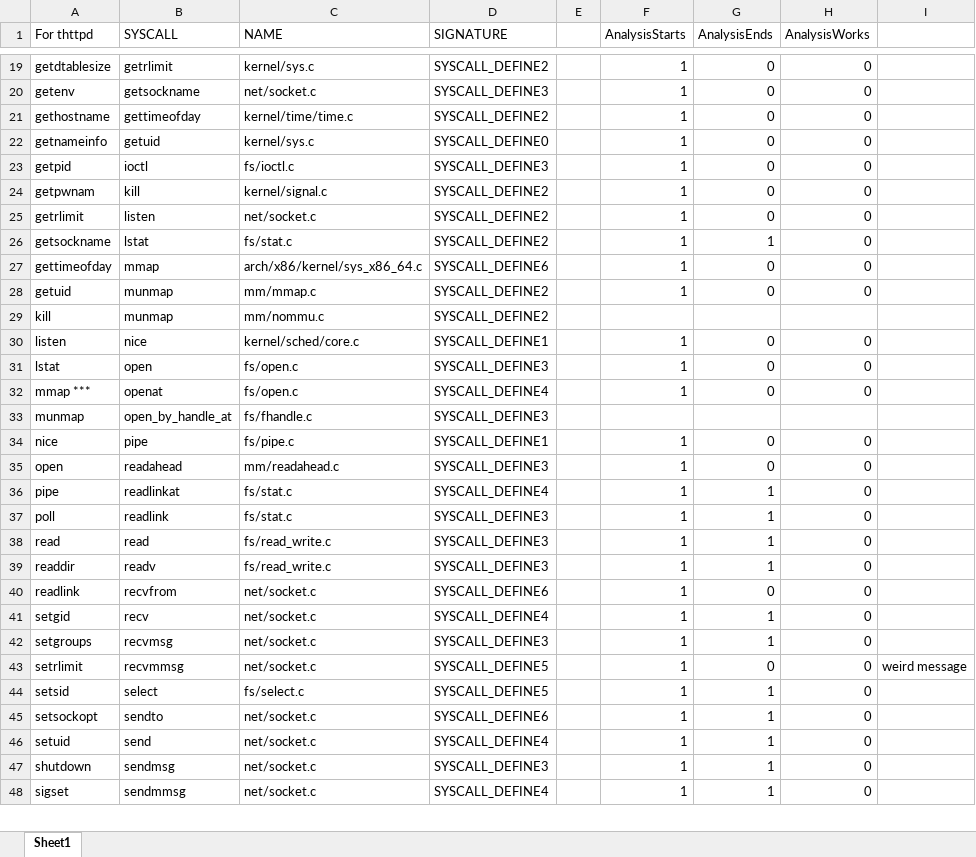
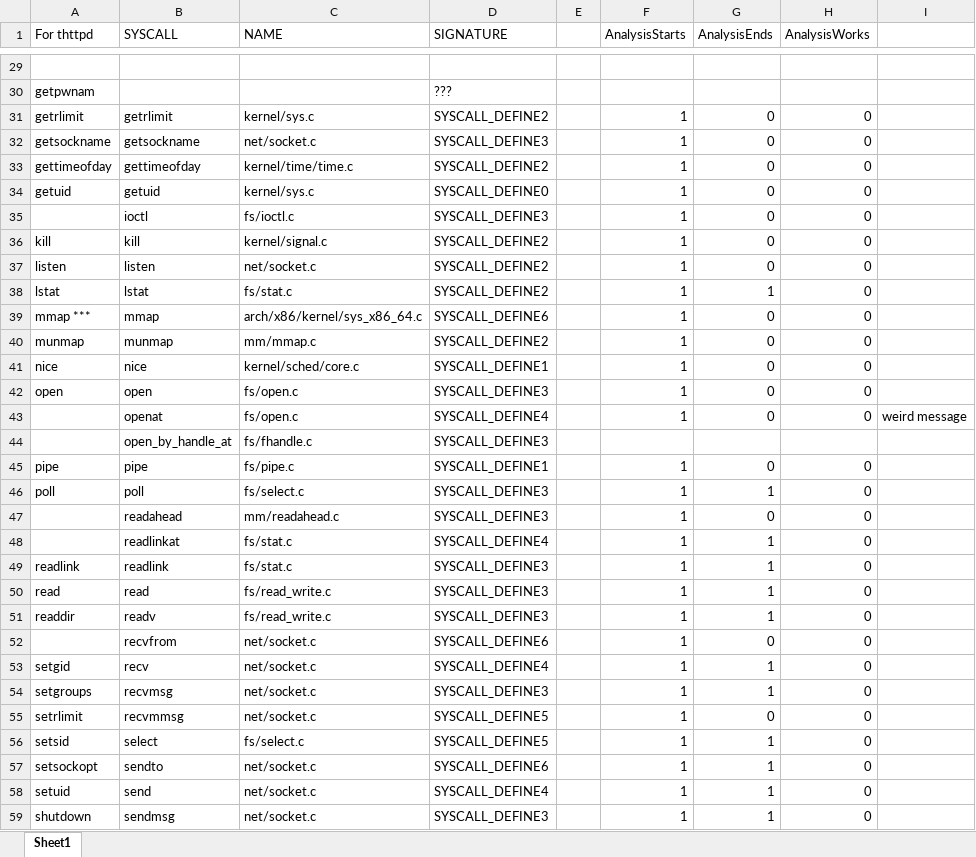
Before and after one commit to omeranson/llvm_apron_pass, an Excel workbook: FOLDER_0_ENVIRONMENT_STUFF/SYSCALLS_LOCATION.xlsx, sheet Sheet1, drawn as a sheet; only a part is shown, gaps mark what is left out; the shorter side is filled out with more unchanged rows; values as stored, in another font and other column widths than the file's, no cell formats; removed rows and columns are numbered as before the commit, all else as after; the diff covers the shown part only; the diff names each change by its address in the sheet, - before the commit and + after, or states it on an @@ line.

Commit message:
more syscalls

```diff
--- a/FOLDER_0_ENVIRONMENT_STUFF/SYSCALLS_LOCATION.xlsx (sheet Sheet1)
+++ b/FOLDER_0_ENVIRONMENT_STUFF/SYSCALLS_LOCATION.xlsx (sheet Sheet1)
+row 29: (empty)
+row 30: getpwnam |  |  | ???
-A31 (For thttpd): getdtablesize
+A31 (For thttpd): getrlimit
-A32 (For thttpd): getenv
+A32 (For thttpd): getsockname
-A33 (For thttpd): gethostname
+A33 (For thttpd): gettimeofday
-A34 (For thttpd): getnameinfo
+A34 (For thttpd): getuid
-A35 (For thttpd): getpid
+A35 (For thttpd): (empty)
-A36 (For thttpd): getpwnam
+A36 (For thttpd): kill
-A37 (For thttpd): getrlimit
+A37 (For thttpd): listen
-A38 (For thttpd): getsockname
+A38 (For thttpd): lstat
-A39 (For thttpd): gettimeofday
+A39 (For thttpd): mmap ***
-A40 (For thttpd): getuid
+A40 (For thttpd): munmap
-row 29: kill | munmap | mm/nommu.c | SYSCALL_DEFINE2
-A41 (For thttpd): listen
+A41 (For thttpd): nice
-A42 (For thttpd): lstat
+A42 (For thttpd): open
-A43 (For thttpd): mmap ***
+A43 (For thttpd): (empty)
-I43: (empty)
+I43: weird message
-A44 (For thttpd): munmap
+A44 (For thttpd): (empty)
-A45 (For thttpd): nice
+A45 (For thttpd): pipe
+row 46: poll | poll | fs/select.c | SYSCALL_DEFINE3 |  | 1 | 1 | 0
-A47 (For thttpd): open
+A47 (For thttpd): (empty)
-A48 (For thttpd): pipe
+A48 (For thttpd): (empty)
-A49 (For thttpd): poll
+A49 (For thttpd): readlink
-A52 (For thttpd): readlink
+A52 (For thttpd): (empty)
-I55: weird message
+I55: (empty)
```
Also changed, not shown: 10 added rows and 26 edited cells elsewhere in this sheet, cell formats.
